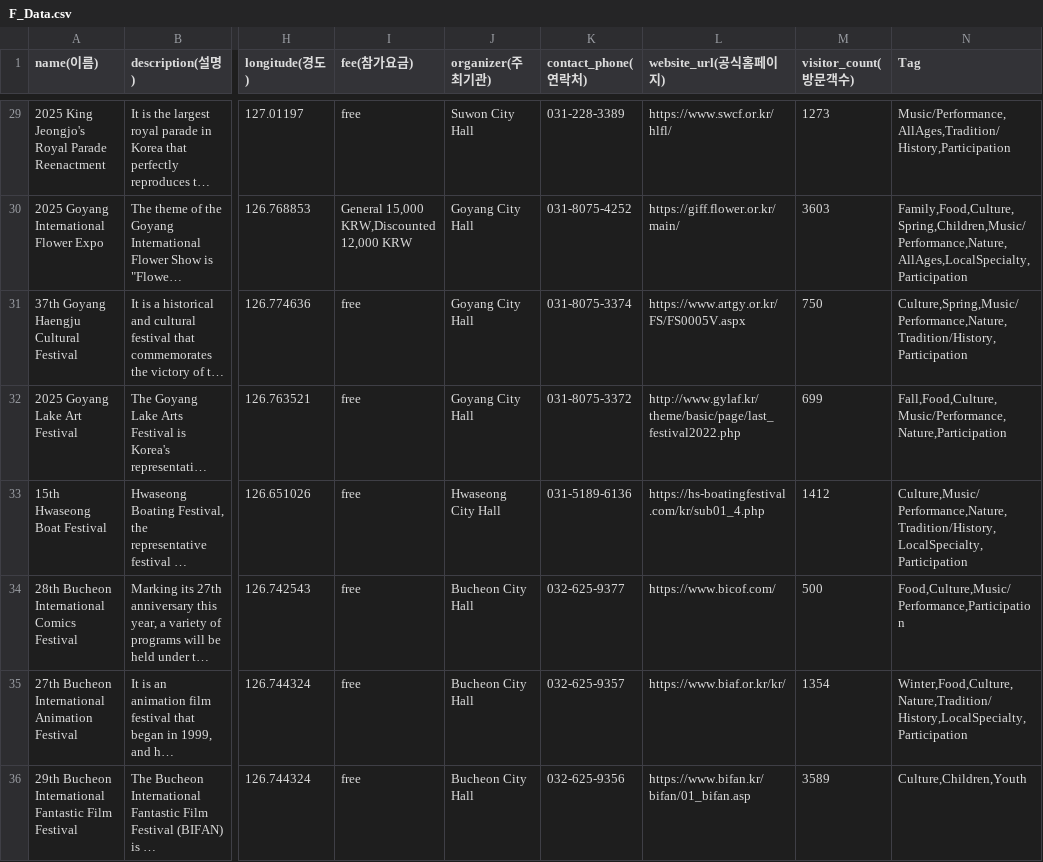
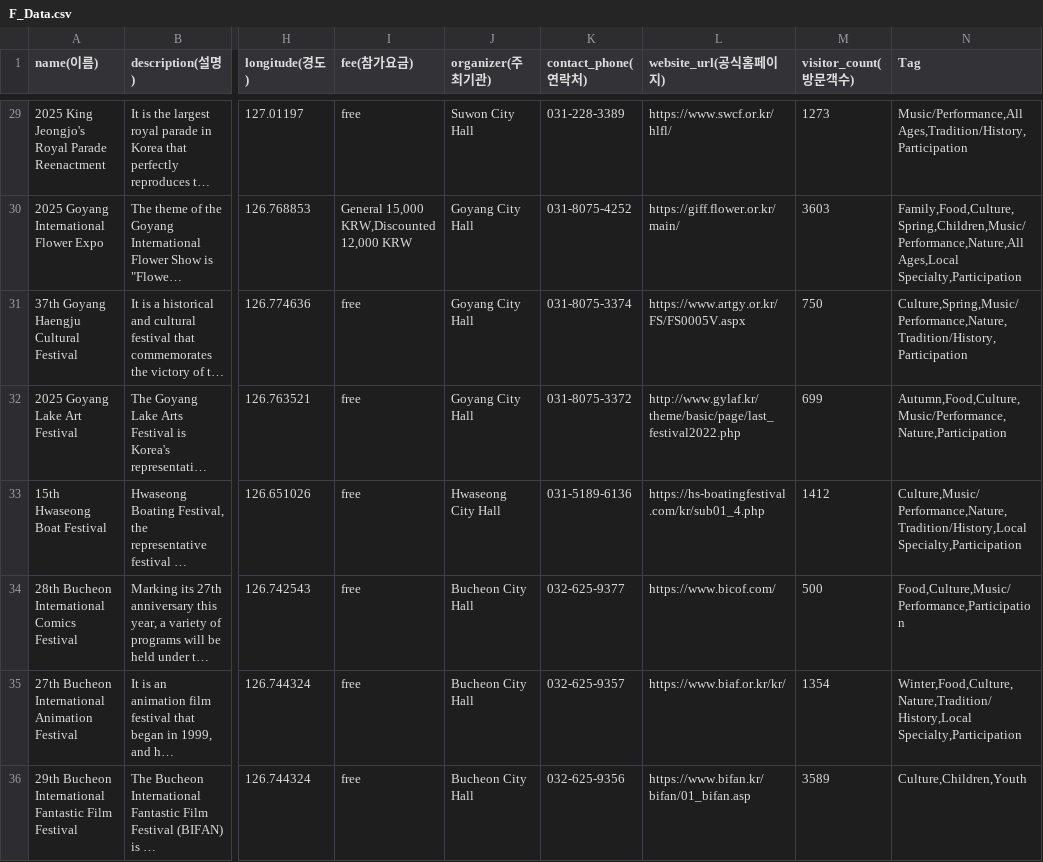
Before and after one commit to 321qas/Project, a CSV file: F_Data.csv, drawn as a sheet; only a part is shown, gaps mark what is left out; long unchanged cells end in …; the diff covers the shown part only; the diff names each change by its address in the sheet, - before the commit and + after, or states it on an @@ line.

```diff
--- a/F_Data.csv
+++ b/F_Data.csv
-N29 (Tag): Music/Performance,AllAges,Tradition/History,Participation
+N29 (Tag): Music/Performance,All Ages,Tradition/History,Participation
-N30 (Tag): Family,Food,Culture,Spring,Children,Music/Performance,Nature,AllAges,LocalSpecialty,Participation
+N30 (Tag): Family,Food,Culture,Spring,Children,Music/Performance,Nature,All Ages,Local Specialty,Participation
-N32 (Tag): Fall,Food,Culture,Music/Performance,Nature,Participation
+N32 (Tag): Autumn,Food,Culture,Music/Performance,Nature,Participation
-N33 (Tag): Culture,Music/Performance,Nature,Tradition/History,LocalSpecialty,Participation
+N33 (Tag): Culture,Music/Performance,Nature,Tradition/History,Local Specialty,Participation
-N35 (Tag): Winter,Food,Culture,Nature,Tradition/History,LocalSpecialty,Participation
+N35 (Tag): Winter,Food,Culture,Nature,Tradition/History,Local Specialty,Participation
```
Also changed, not shown: 150 edited cells elsewhere in this file, 1 other file.
